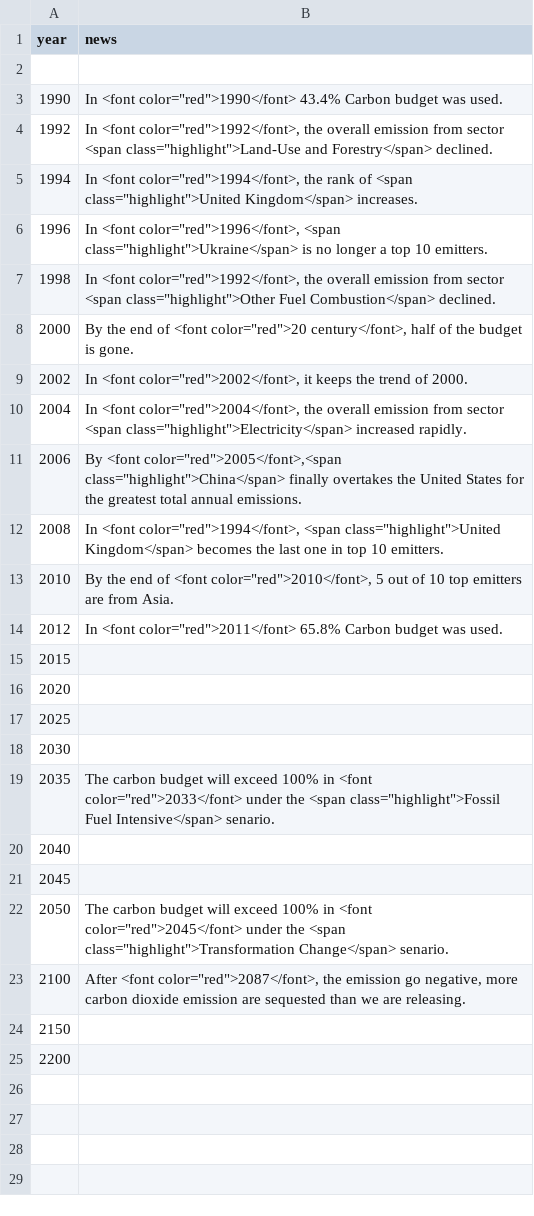
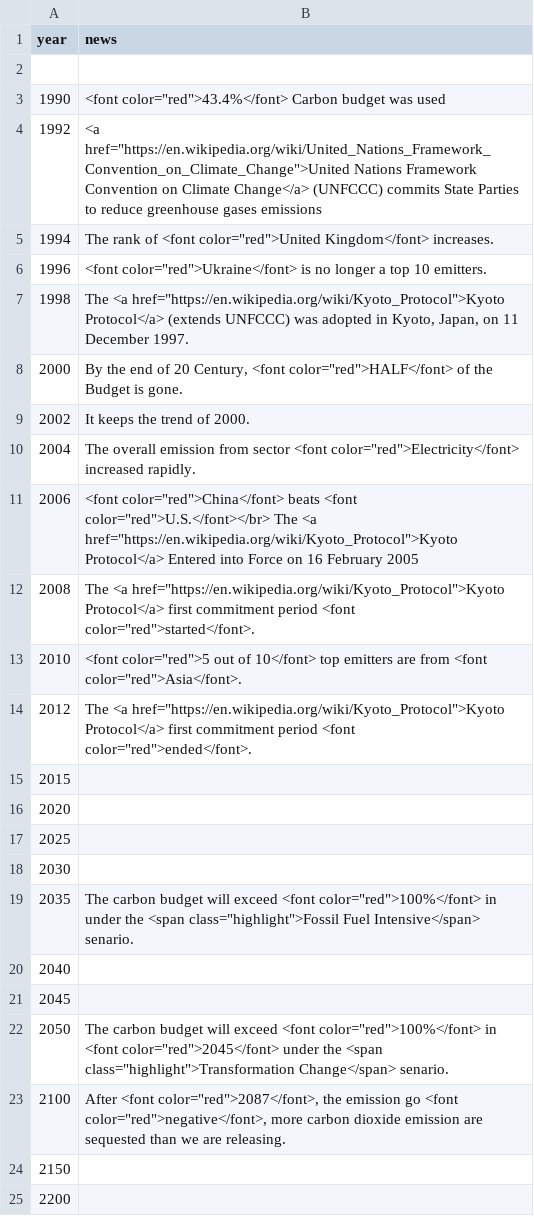
Before and after one commit to karanrajpal/climate-visual, a CSV file: data/news.csv, drawn as a sheet.

Commit message:
new data

```diff
--- a/data/news.csv
+++ b/data/news.csv
@@ -2,14 +2,14 @@ year,news
 ,
-1990,"In <font color=""red"">1990</font> 43.4% Carbon budget was used."
-1992,"In <font color=""red"">1992</font>, the overall emission from sector <span class=""highlight"">Land-Use and Forestry</span> declined."
-1994,"In <font color=""red"">1994</font>, the rank of <span class=""highlight"">United Kingdom</span> increases."
-1996,"In <font color=""red"">1996</font>, <span class=""highlight"">Ukraine</span> is no longer a top 10 emitters."
-1998,"In <font color=""red"">1992</font>, the overall emission from sector <span class=""highlight"">Other Fuel Combustion</span> declined."
-2000,"By the end of <font color=""red"">20 century</font>, half of the budget is gone."
-2002,"In <font color=""red"">2002</font>, it keeps the trend of 2000."
-2004,"In <font color=""red"">2004</font>, the overall emission from sector <span class=""highlight"">Electricity</span> increased rapidly. "
-2006,"By <font color=""red"">2005</font>,<span class=""highlight"">China</span> finally overtakes the United States for the greatest total annual emissions."
-2008,"In <font color=""red"">1994</font>, <span class=""highlight"">United Kingdom</span>  becomes the last one in top 10 emitters."
-2010,"By the end of <font color=""red"">2010</font>, 5 out of 10 top emitters are from Asia."
-2012,"In <font color=""red"">2011</font> 65.8% Carbon budget was used."
+1990,"<font color=""red"">43.4%</font> Carbon budget was used"
+1992,"<a href=""https://en.wikipedia.org/wiki/United_Nations_Framework_Convention_on_Climate_Change"">United Nations Framework Convention on Climate Change</a> (UNFCCC) commits State Parties to reduce greenhouse gases emissions"
+1994,"The rank of <font color=""red"">United Kingdom</font> increases."
+1996,"<font color=""red"">Ukraine</font> is no longer a top 10 emitters."
+1998,"The <a href=""https://en.wikipedia.org/wiki/Kyoto_Protocol"">Kyoto Protocol</a> (extends UNFCCC) was adopted in Kyoto, Japan, on 11 December 1997."
+2000,"By the end of 20 Century, <font color=""red"">HALF</font> of the Budget is gone."
+2002,It keeps the trend of 2000.
+2004,"The overall emission from sector <font color=""red"">Electricity</font> increased rapidly. "
+2006,"<font color=""red"">China</font> beats <font color=""red"">U.S.</font></br> The <a href=""https://en.wikipedia.org/wiki/Kyoto_Protocol"">Kyoto Protocol</a> Entered into Force on 16 February 2005 "
+2008,"The <a href=""https://en.wikipedia.org/wiki/Kyoto_Protocol"">Kyoto Protocol</a> first commitment period <font color=""red"">started</font>. "
+2010,"<font color=""red"">5 out of 10</font> top emitters are from <font color=""red"">Asia</font>."
+2012,"The <a href=""https://en.wikipedia.org/wiki/Kyoto_Protocol"">Kyoto Protocol</a> first commitment period <font color=""red"">ended</font>."
 2015,
@@ -18,7 +18,7 @@ year,news
 2030,
-2035,"The carbon budget will exceed 100% in <font color=""red"">2033</font> under the <span class=""highlight"">Fossil Fuel Intensive</span> senario."
+2035,"The carbon budget will exceed <font color=""red"">100%</font> in under the <span class=""highlight"">Fossil Fuel Intensive</span> senario."
 2040,
 2045,
-2050,"The carbon budget will exceed 100% in <font color=""red"">2045</font> under the <span class=""highlight"">Transformation Change</span> senario."
-2100,"After <font color=""red"">2087</font>, the emission go negative, more carbon dioxide emission are sequested than we are releasing."
+2050,"The carbon budget will exceed <font color=""red"">100%</font> in <font color=""red"">2045</font> under the <span class=""highlight"">Transformation Change</span> senario."
+2100,"After <font color=""red"">2087</font>, the emission go <font color=""red"">negative</font>, more carbon dioxide emission are sequested than we are releasing."
 2150,
```
